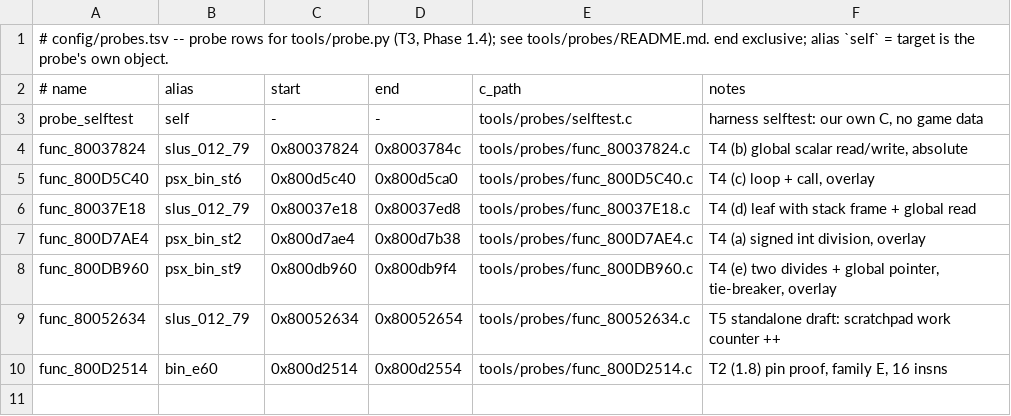
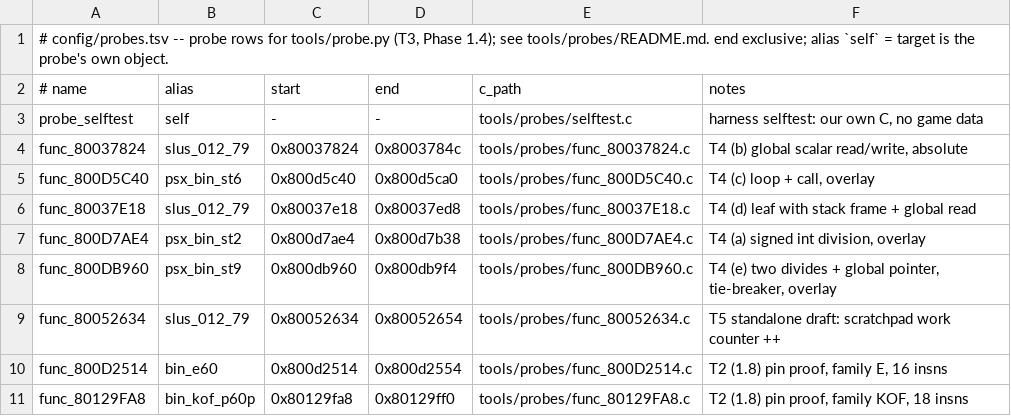
Before and after one commit to anzaldoivan/dino-crisis-2-decomp, a TSV file: config/probes.tsv, drawn as a sheet.

Commit message:
T2.c1: family KOF pin-proof probe func_80129FA8 (bin_kof_p60p)

```diff
--- a/config/probes.tsv
+++ b/config/probes.tsv
@@ -10 +10,2 @@ func_80052634	slus_012_79	0x80052634	0x80052654	tools/probes/func_80052634.c	T5
 func_800D2514	bin_e60	0x800d2514	0x800d2554	tools/probes/func_800D2514.c	T2 (1.8) pin proof, family E, 16 insns
+func_80129FA8	bin_kof_p60p	0x80129fa8	0x80129ff0	tools/probes/func_80129FA8.c	T2 (1.8) pin proof, family KOF, 18 insns
```
Also changed, not shown: 1 other file.
